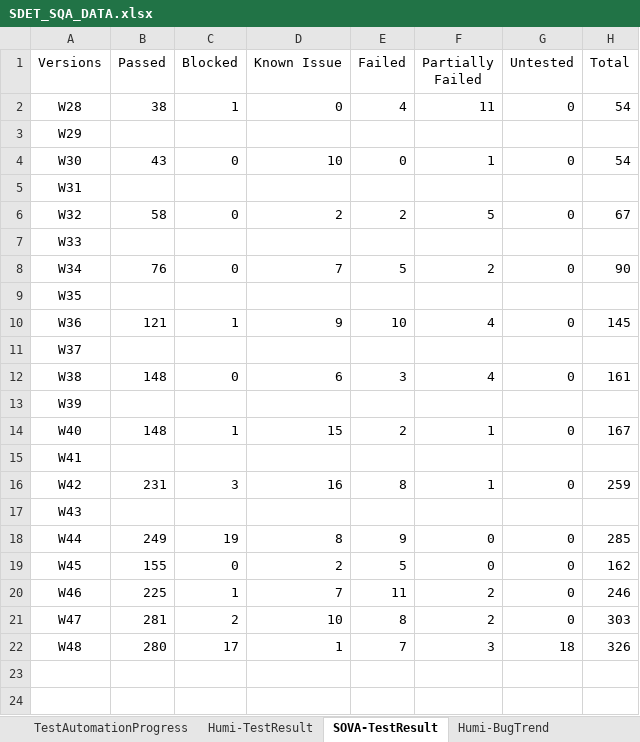
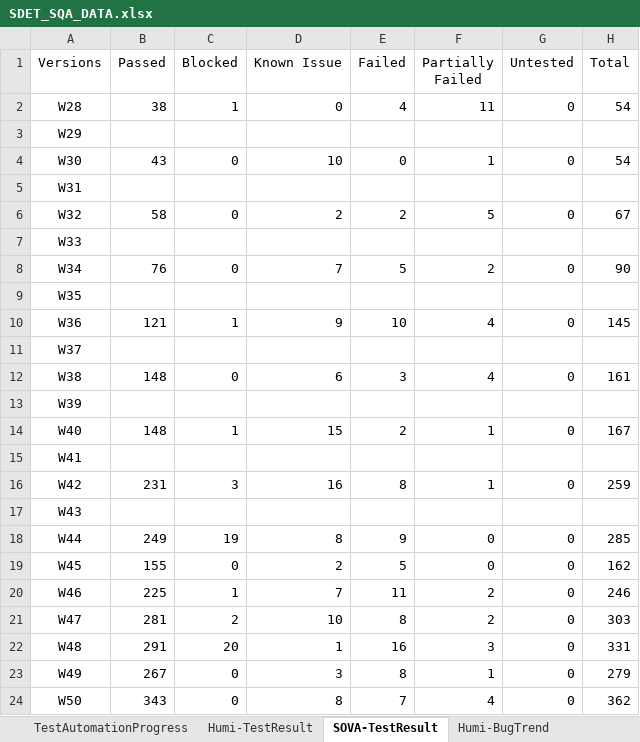
Before and after one commit to whsu45/CycleView, an Excel workbook: data/SDET_SQA_DATA.xlsx, sheet SOVA-TestResult, drawn as a sheet; values as stored, in another font and other column widths than the file's, no borders; charts and pictures and table styles not drawn; the diff names each change by its address in the sheet, - before the commit and + after, or states it on an @@ line.

```diff
--- a/data/SDET_SQA_DATA.xlsx (sheet SOVA-TestResult)
+++ b/data/SDET_SQA_DATA.xlsx (sheet SOVA-TestResult)
-B22 (Passed): 280
+B22 (Passed): 291
-C22 (Blocked): 17
+C22 (Blocked): 20
-E22 (Failed): 7
+E22 (Failed): 16
-G22 (Untested): 18
+G22 (Untested): 0
-H22 (Total): 326
+H22 (Total): 331
+row 23: W49 | 267 | 0 | 3 | 8 | 1 | 0 | 279
+row 24: W50 | 343 | 0 | 8 | 7 | 4 | 0 | 362
```
Also changed, not shown: sheet Humi-BugTrend, sheet SOVA-BugTrend, sheet SOVA-UIAutomation, sheet TestAutomationProgress, sheet Humi-TestResult, formulas that keep their value, charts or pictures, 5 other files.
